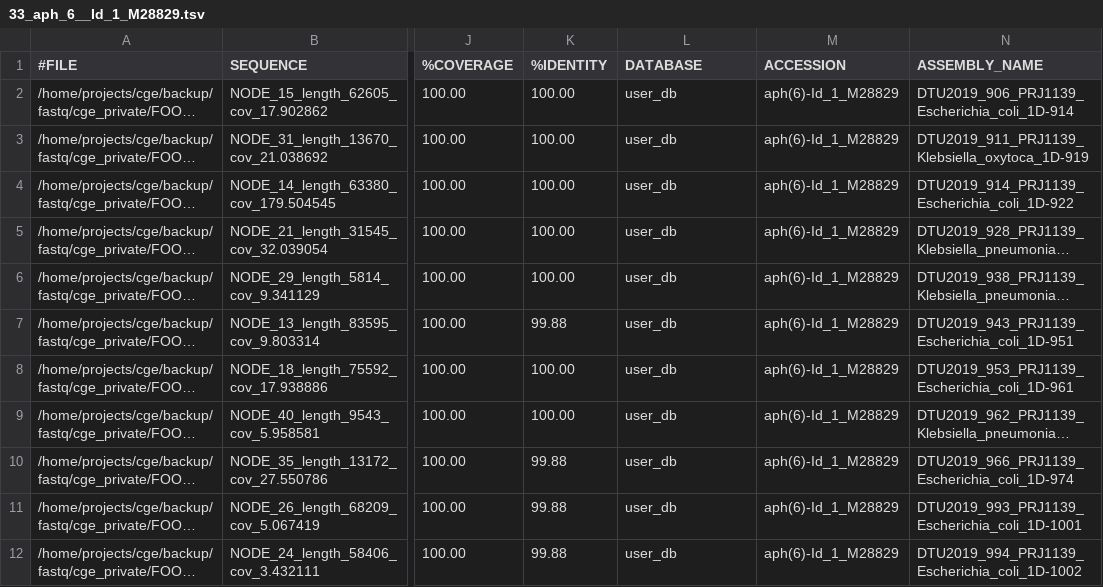
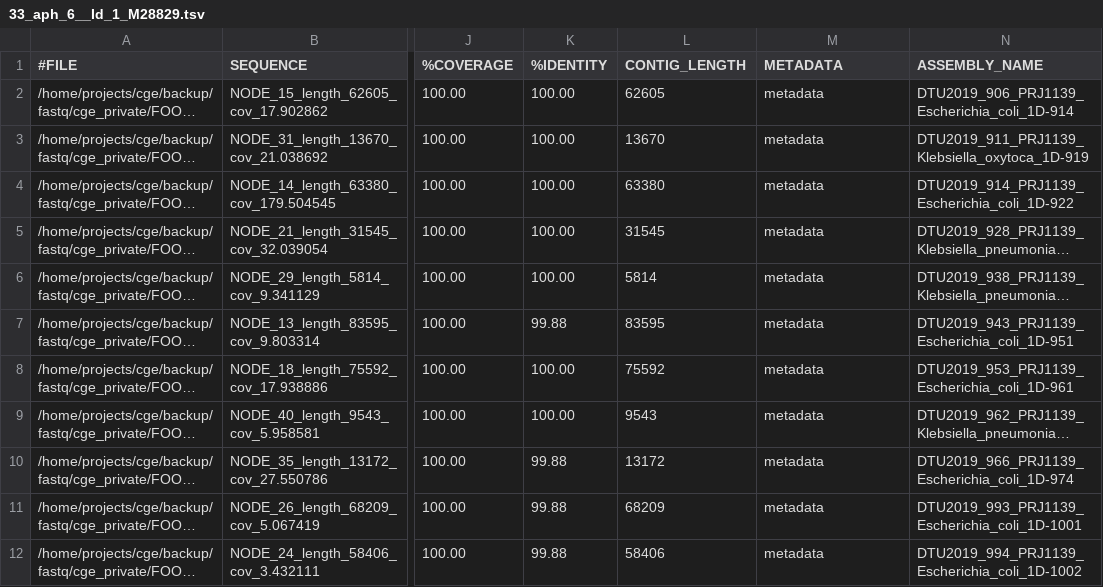
Before and after one commit to genomicepidemiology/flankophile, a TSV file: example_output/4_cluster_results/33_aph_6__Id_1_M28829/33_aph_6__Id_1_M28829.tsv, drawn as a sheet; only a part is shown, gaps mark what is left out; long unchanged cells end in …; the diff names each change by its address in the sheet, - before the commit and + after, or states it on an @@ line.

```diff
--- a/example_output/4_cluster_results/33_aph_6__Id_1_M28829/33_aph_6__Id_1_M28829.tsv
+++ b/example_output/4_cluster_results/33_aph_6__Id_1_M28829/33_aph_6__Id_1_M28829.tsv
-L1: DATABASE
+L1: CONTIG_LENGTH
-M1: ACCESSION
+M1: METADATA
-L2 (CONTIG_LENGTH): user_db
+L2 (CONTIG_LENGTH): 62605
-M2:M12 (METADATA): aph(6)-Id_1_M28829
+M2:M12 (METADATA): metadata
-L3 (CONTIG_LENGTH): user_db
+L3 (CONTIG_LENGTH): 13670
-L4 (CONTIG_LENGTH): user_db
+L4 (CONTIG_LENGTH): 63380
-L5 (CONTIG_LENGTH): user_db
+L5 (CONTIG_LENGTH): 31545
-L6 (CONTIG_LENGTH): user_db
+L6 (CONTIG_LENGTH): 5814
-L7 (CONTIG_LENGTH): user_db
+L7 (CONTIG_LENGTH): 83595
-L8 (CONTIG_LENGTH): user_db
+L8 (CONTIG_LENGTH): 75592
-L9 (CONTIG_LENGTH): user_db
+L9 (CONTIG_LENGTH): 9543
-L10 (CONTIG_LENGTH): user_db
+L10 (CONTIG_LENGTH): 13172
-L11 (CONTIG_LENGTH): user_db
+L11 (CONTIG_LENGTH): 68209
-L12 (CONTIG_LENGTH): user_db
+L12 (CONTIG_LENGTH): 58406
```
Also changed, not shown: 9 other files.
